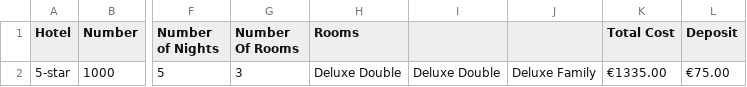
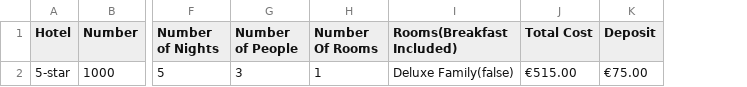
Before and after one commit to edwardUL99/HotelBooking, a CSV file: data/bookingInfo/stays.csv, drawn as a sheet; only a part is shown, gaps mark what is left out; removed rows and columns are numbered as before the commit, all else as after; the diff names each change by its address in the sheet, - before the commit and + after, or states it on an @@ line.

```diff
--- a/data/bookingInfo/stays.csv
+++ b/data/bookingInfo/stays.csv
+column G (Number of People), row 2: 3
-column H (Rooms), row 2: Deluxe Double
-column I, row 2: Deluxe Double
-column J, row 2: Deluxe Family
+column I (Rooms(Breakfast Included)), row 2: Deluxe Family(false)
-H2 (Number Of Rooms): 3
+H2 (Number Of Rooms): 1
-J2 (Total Cost): €1335.00
+J2 (Total Cost): €515.00
```
Also changed, not shown: data/bookingInfo/reservations.csv, 6 other files.
